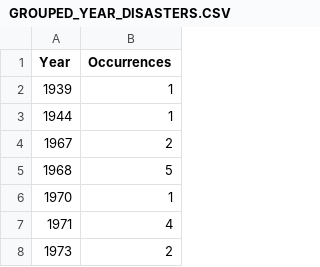
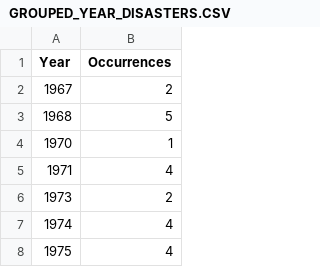
Before and after one commit to WyattJiang/data_vis, a CSV file: GROUPED_YEAR_DISASTERS.CSV, drawn as a sheet; only a part is shown; the shorter side is filled out with more unchanged rows.

Commit message:
Update GROUPED_YEAR_DISASTERS.CSV

```diff
--- a/GROUPED_YEAR_DISASTERS.CSV
+++ b/GROUPED_YEAR_DISASTERS.CSV
@@ -1,4 +1,2 @@
 Year,Occurrences
-1939,1
-1944,1
 1967,2
```
